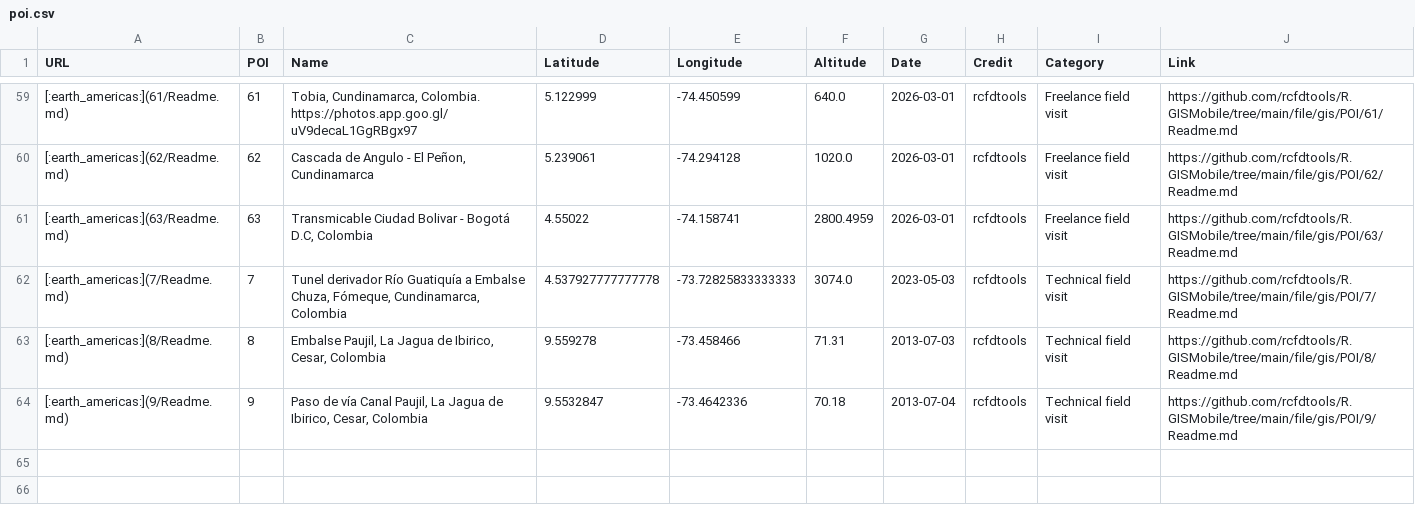
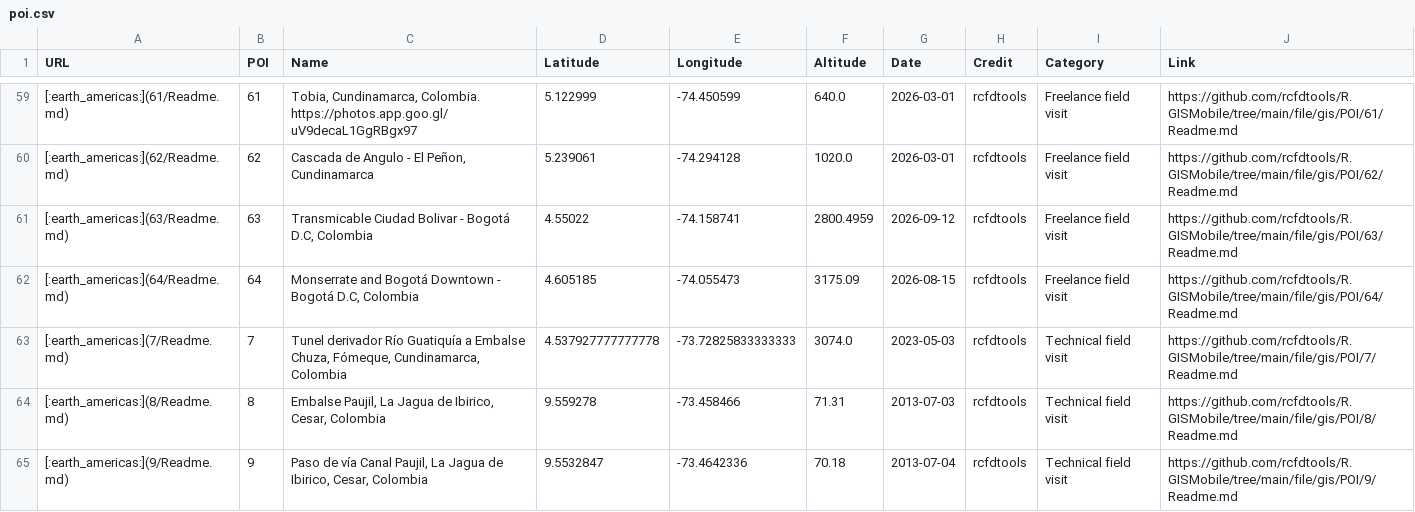
Before and after one commit to rcfdtools/R.GISMobile, a CSV file: file/gis/POI/poi.csv, drawn as a sheet; only a part is shown, gaps mark what is left out.

```diff
--- a/file/gis/POI/poi.csv
+++ b/file/gis/POI/poi.csv
@@ -60,3 +60,4 @@ URL,POI,Name,Latitude,Longitude,Altitude,Date,Credit,Category,Link
 [:earth_americas:](62/Readme.md),62,"Cascada de Angulo - El Peñon, Cundinamarca",5.239061,-74.294128,1020.0,2026-03-01,rcfdtools,Freelance field visit,https://github.com/rcfdtools/R.GISMobile/tree/main/file/gis/POI/62/Readme.md
-[:earth_americas:](63/Readme.md),63,"Transmicable Ciudad Bolivar - Bogotá D.C, Colombia",4.55022,-74.158741,2800.4959,2026-03-01,rcfdtools,Freelance field visit,https://github.com/rcfdtools/R.GISMobile/tree/main/file/gis/POI/63/Readme.md
+[:earth_americas:](63/Readme.md),63,"Transmicable Ciudad Bolivar - Bogotá D.C, Colombia",4.55022,-74.158741,2800.4959,2026-09-12,rcfdtools,Freelance field visit,https://github.com/rcfdtools/R.GISMobile/tree/main/file/gis/POI/63/Readme.md
+[:earth_americas:](64/Readme.md),64,"Monserrate and Bogotá Downtown - Bogotá D.C, Colombia",4.605185,-74.055473,3175.09,2026-08-15,rcfdtools,Freelance field visit,https://github.com/rcfdtools/R.GISMobile/tree/main/file/gis/POI/64/Readme.md
 [:earth_americas:](7/Readme.md),7,"Tunel derivador Río Guatiquía a Embalse Chuza, Fómeque, Cundinamarca, Colombia",4.537927777777778,-73.72825833333333,3074.0,2023-05-03,rcfdtools,Technical field visit,https://github.com/rcfdtools/R.GISMobile/tree/main/file/gis/POI/7/Readme.md
```
Also changed, not shown: 4 other files.
